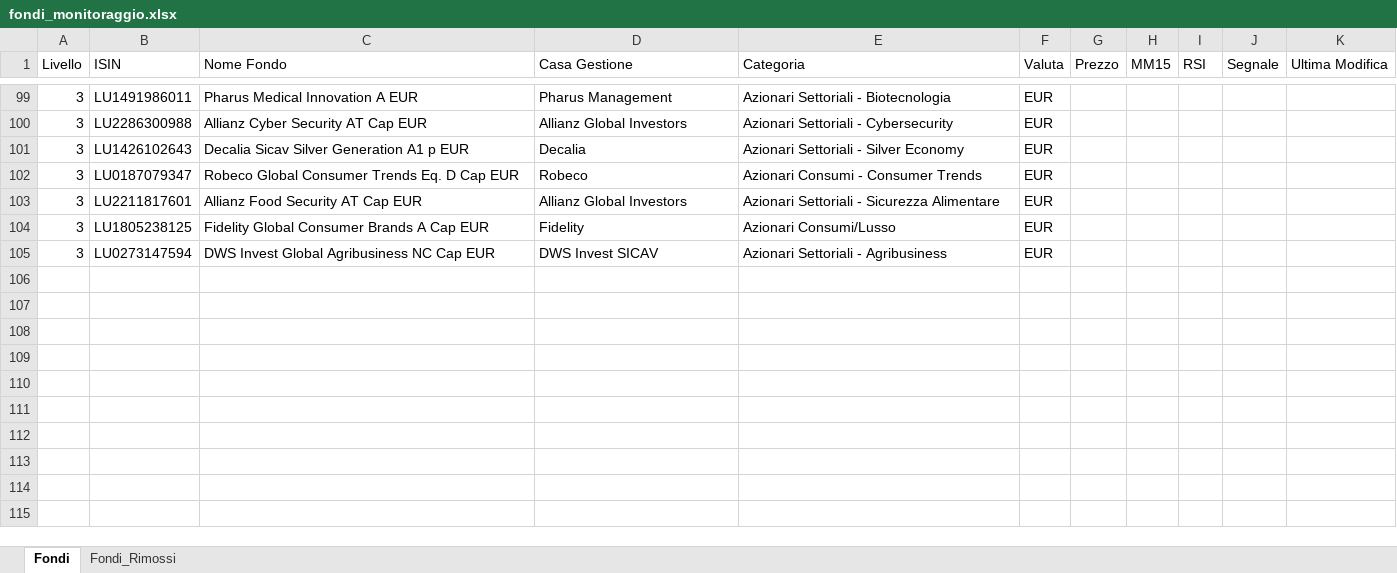
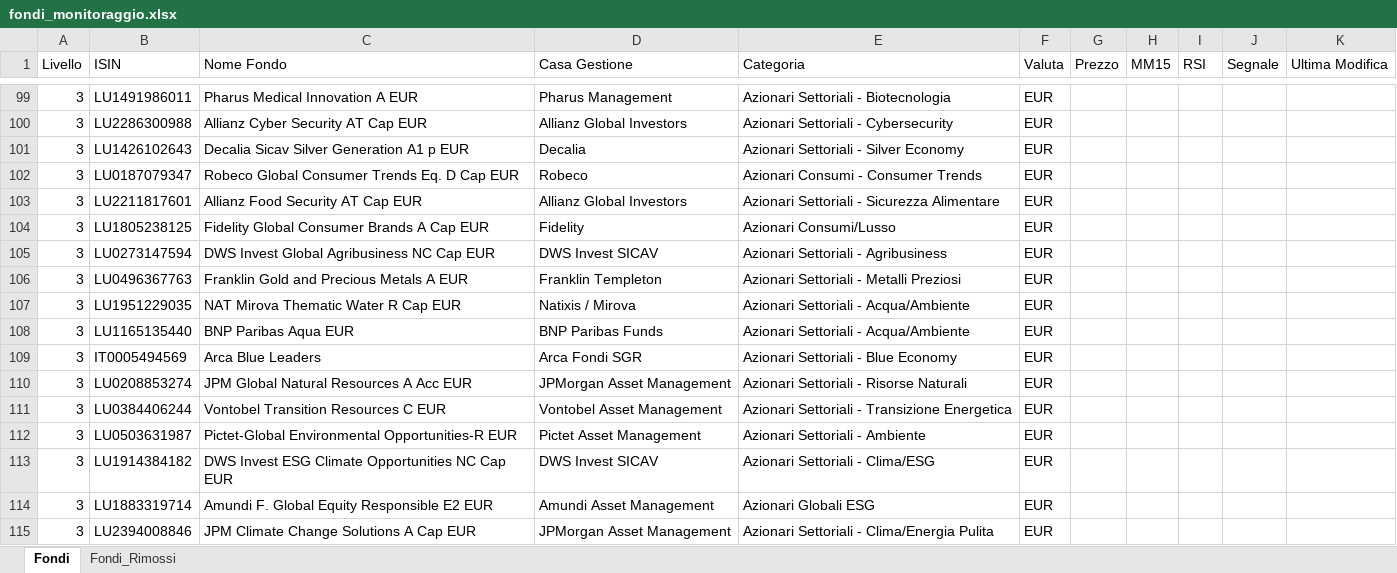
Before and after one commit to pimpy67/monitoraggio-fondi, an Excel workbook: fondi_monitoraggio.xlsx, sheet Fondi, drawn as a sheet; only a part is shown, gaps mark what is left out; values as stored, in another font and other column widths than the file's, no borders; the diff names each change by its address in the sheet, - before the commit and + after, or states it on an @@ line.

```diff
--- a/fondi_monitoraggio.xlsx (sheet Fondi)
+++ b/fondi_monitoraggio.xlsx (sheet Fondi)
+row 106: 3 | LU0496367763 | Franklin Gold and Precious Metals A EUR | Franklin Templeton | Azionari Settoriali - Metalli Preziosi | EUR
+row 107: 3 | LU1951229035 | NAT Mirova Thematic Water R Cap EUR | Natixis / Mirova | Azionari Settoriali - Acqua/Ambiente | EUR
+row 108: 3 | LU1165135440 | BNP Paribas Aqua EUR | BNP Paribas Funds | Azionari Settoriali - Acqua/Ambiente | EUR
+row 109: 3 | IT0005494569 | Arca Blue Leaders | Arca Fondi SGR | Azionari Settoriali - Blue Economy | EUR
+row 110: 3 | LU0208853274 | JPM Global Natural Resources A Acc EUR | JPMorgan Asset Management | Azionari Settoriali - Risorse Naturali | EUR
+row 111: 3 | LU0384406244 | Vontobel Transition Resources C EUR | Vontobel Asset Management | Azionari Settoriali - Transizione Energetica | EUR
+row 112: 3 | LU0503631987 | Pictet-Global Environmental Opportunities-R EUR | Pictet Asset Management | Azionari Settoriali - Ambiente | EUR
+row 113: 3 | LU1914384182 | DWS Invest ESG Climate Opportunities NC Cap EUR | DWS Invest SICAV | Azionari Settoriali - Clima/ESG | EUR
+row 114: 3 | LU1883319714 | Amundi F. Global Equity Responsible E2 EUR | Amundi Asset Management | Azionari Globali ESG | EUR
+row 115: 3 | LU2394008846 | JPM Climate Change Solutions A Cap EUR | JPMorgan Asset Management | Azionari Settoriali - Clima/Energia Pulita | EUR
```
